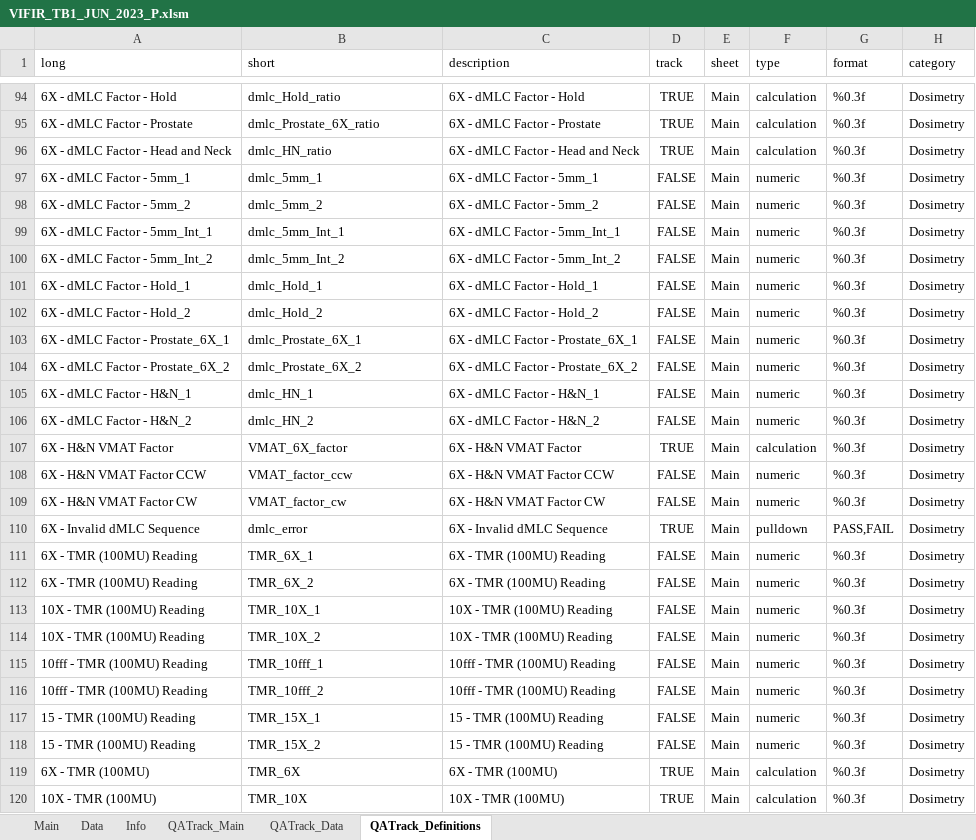
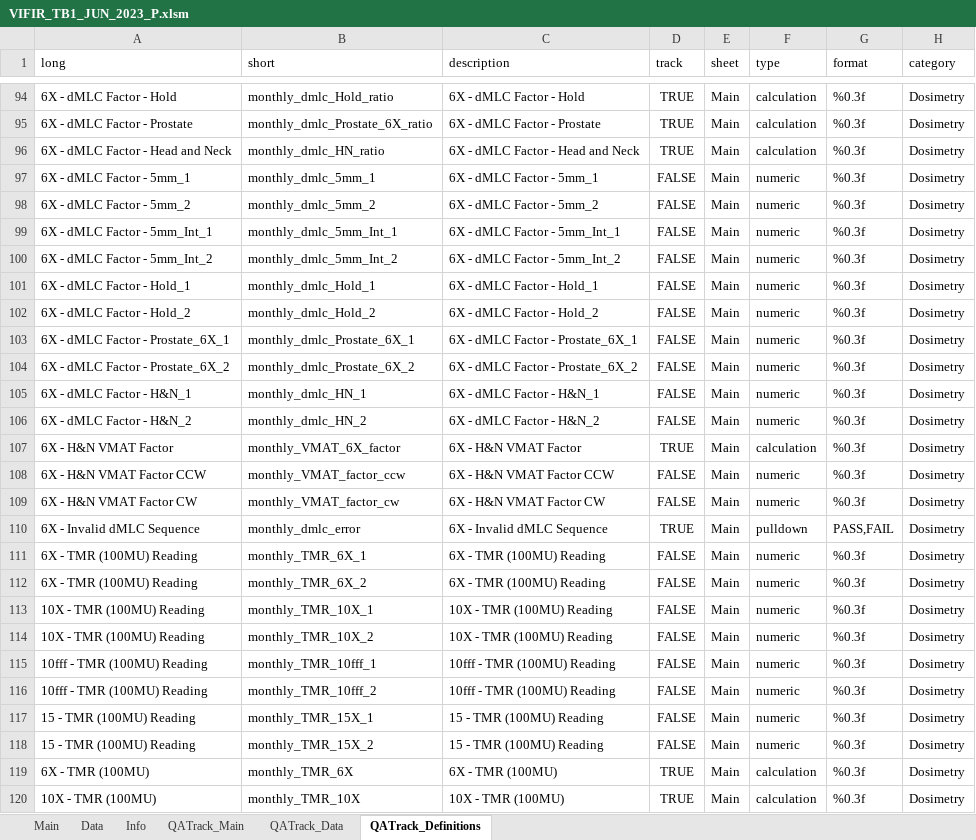
Before and after one commit to 0xKyleCode/pymedphys, an Excel workbook: src/QAtrack/data/VIFIR_TB1_JUN_2023_P.xlsm, sheet QATrack_Definitions, drawn as a sheet; only a part is shown, gaps mark what is left out; values as stored, in another font and other column widths than the file's, no borders; the diff covers the shown part only; the diff names each change by its address in the sheet, - before the commit and + after, or states it on an @@ line.

Commit message:
Electron monthly added and profile_exporter made

```diff
--- a/src/QAtrack/data/VIFIR_TB1_JUN_2023_P.xlsm (sheet QATrack_Definitions)
+++ b/src/QAtrack/data/VIFIR_TB1_JUN_2023_P.xlsm (sheet QATrack_Definitions)
-B94 (short): dmlc_Hold_ratio
+B94 (short): monthly_dmlc_Hold_ratio
-B95 (short): dmlc_Prostate_6X_ratio
+B95 (short): monthly_dmlc_Prostate_6X_ratio
-B96 (short): dmlc_HN_ratio
+B96 (short): monthly_dmlc_HN_ratio
-B97 (short): dmlc_5mm_1
+B97 (short): monthly_dmlc_5mm_1
-B98 (short): dmlc_5mm_2
+B98 (short): monthly_dmlc_5mm_2
-B99 (short): dmlc_5mm_Int_1
+B99 (short): monthly_dmlc_5mm_Int_1
-B100 (short): dmlc_5mm_Int_2
+B100 (short): monthly_dmlc_5mm_Int_2
-B101 (short): dmlc_Hold_1
+B101 (short): monthly_dmlc_Hold_1
-B102 (short): dmlc_Hold_2
+B102 (short): monthly_dmlc_Hold_2
-B103 (short): dmlc_Prostate_6X_1
+B103 (short): monthly_dmlc_Prostate_6X_1
-B104 (short): dmlc_Prostate_6X_2
+B104 (short): monthly_dmlc_Prostate_6X_2
-B105 (short): dmlc_HN_1
+B105 (short): monthly_dmlc_HN_1
-B106 (short): dmlc_HN_2
+B106 (short): monthly_dmlc_HN_2
-B107 (short): VMAT_6X_factor
+B107 (short): monthly_VMAT_6X_factor
-B108 (short): VMAT_factor_ccw
+B108 (short): monthly_VMAT_factor_ccw
-B109 (short): VMAT_factor_cw
+B109 (short): monthly_VMAT_factor_cw
-B110 (short): dmlc_error
+B110 (short): monthly_dmlc_error
-B111 (short): TMR_6X_1
+B111 (short): monthly_TMR_6X_1
-B112 (short): TMR_6X_2
+B112 (short): monthly_TMR_6X_2
-B113 (short): TMR_10X_1
+B113 (short): monthly_TMR_10X_1
-B114 (short): TMR_10X_2
+B114 (short): monthly_TMR_10X_2
-B115 (short): TMR_10fff_1
+B115 (short): monthly_TMR_10fff_1
-B116 (short): TMR_10fff_2
+B116 (short): monthly_TMR_10fff_2
-B117 (short): TMR_15X_1
+B117 (short): monthly_TMR_15X_1
-B118 (short): TMR_15X_2
+B118 (short): monthly_TMR_15X_2
-B119 (short): TMR_6X
+B119 (short): monthly_TMR_6X
-B120 (short): TMR_10X
+B120 (short): monthly_TMR_10X
```
Also changed, not shown: 57 edited cells elsewhere in this sheet, sheet Main, sheet QATrack_Main, charts or pictures, 53 other files.
